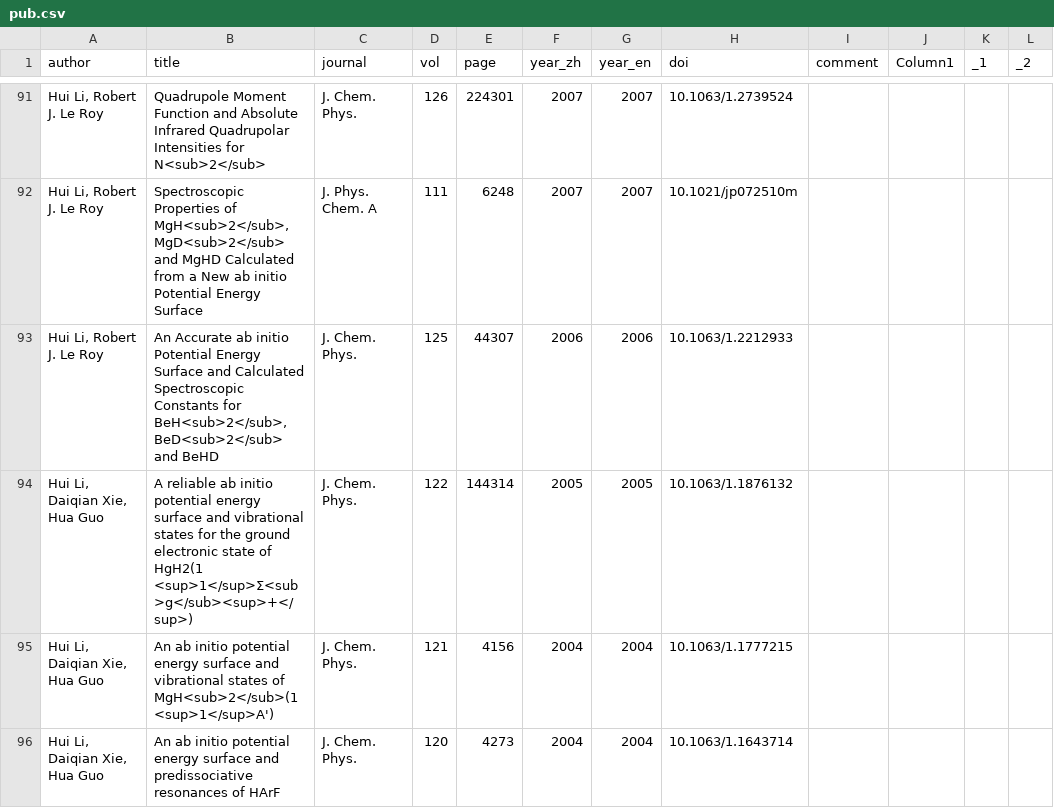
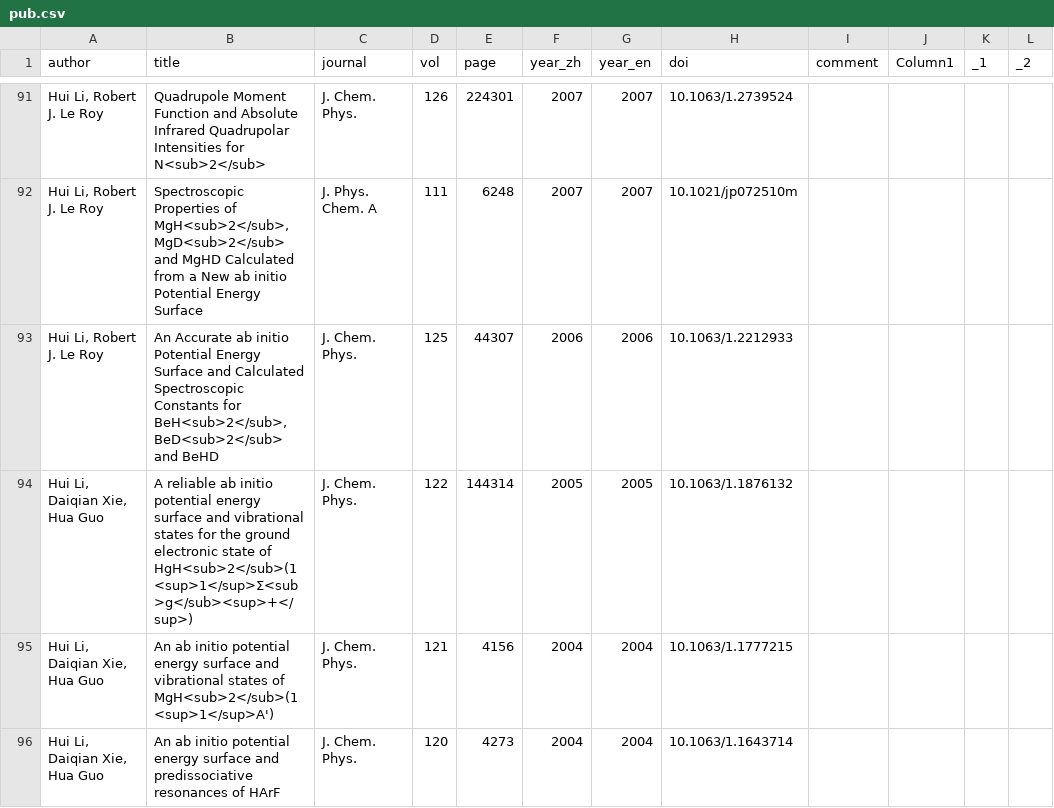
Before and after one commit to huili-group/huili-group.github.io, a CSV file: data/pub.csv, drawn as a sheet; only a part is shown, gaps mark what is left out.

Commit message:
Update pub.csv

```diff
--- a/data/pub.csv
+++ b/data/pub.csv
@@ -93,3 +93,3 @@
 "Hui Li, Robert J. Le Roy","An Accurate ab initio Potential Energy Surface and Calculated Spectroscopic Constants for BeH<sub>2</sub>, BeD<sub>2</sub> and BeHD",J. Chem. Phys.,125,44307,2006,2006,10.1063/1.2212933,,,,
-"Hui Li, Daiqian Xie, Hua Guo",A reliable ab initio potential energy surface and vibrational states for the ground electronic state of HgH2(1 <sup>1</sup>Σ<sub>g</sub><sup>+</sup>),J. Chem. Phys.,122,144314,2005,2005,10.1063/1.1876132,,,,
+"Hui Li, Daiqian Xie, Hua Guo",A reliable ab initio potential energy surface and vibrational states for the ground electronic state of HgH<sub>2</sub>(1 <sup>1</sup>Σ<sub>g</sub><sup>+</sup>),J. Chem. Phys.,122,144314,2005,2005,10.1063/1.1876132,,,,
 "Hui Li, Daiqian Xie, Hua Guo",An ab initio potential energy surface and vibrational states of MgH<sub>2</sub>(1 <sup>1</sup>A'),J. Chem. Phys.,121,4156,2004,2004,10.1063/1.1777215,,,,
```
